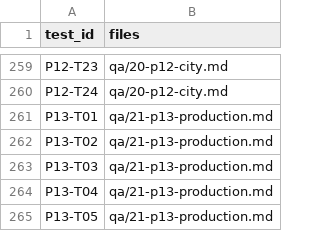
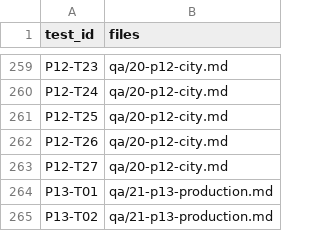
Before and after one commit to SeveralCamper/DefendYourKingdom, a TSV file: spec/qa/test-index.tsv, drawn as a sheet; only a part is shown, gaps mark what is left out; the shorter side is filled out with more unchanged rows; the diff names each change by its address in the sheet, - before the commit and + after, or states it on an @@ line.

```diff
--- a/spec/qa/test-index.tsv
+++ b/spec/qa/test-index.tsv
+row 261: P12-T25 | qa/20-p12-city.md
+row 262: P12-T26 | qa/20-p12-city.md
+row 263: P12-T27 | qa/20-p12-city.md
```
Also changed, not shown: 11 other files.
